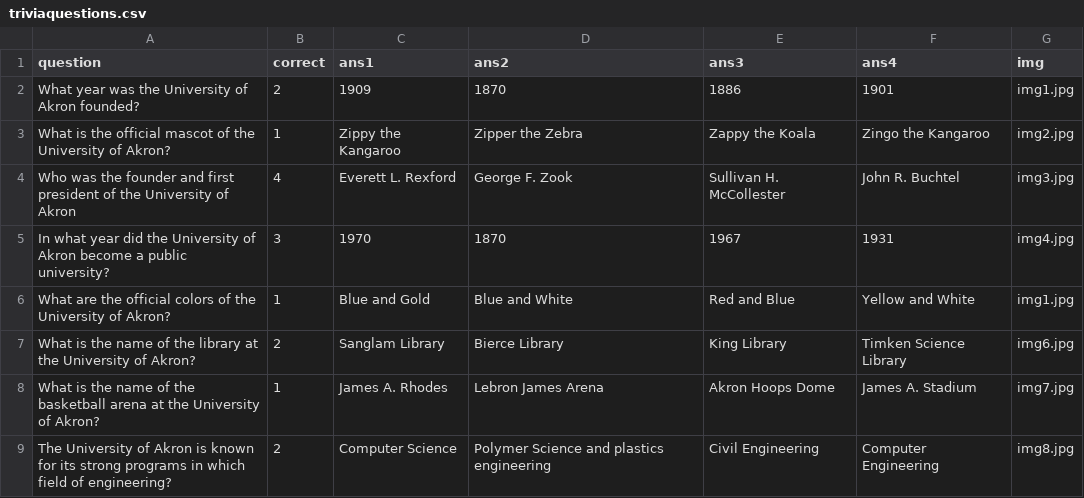
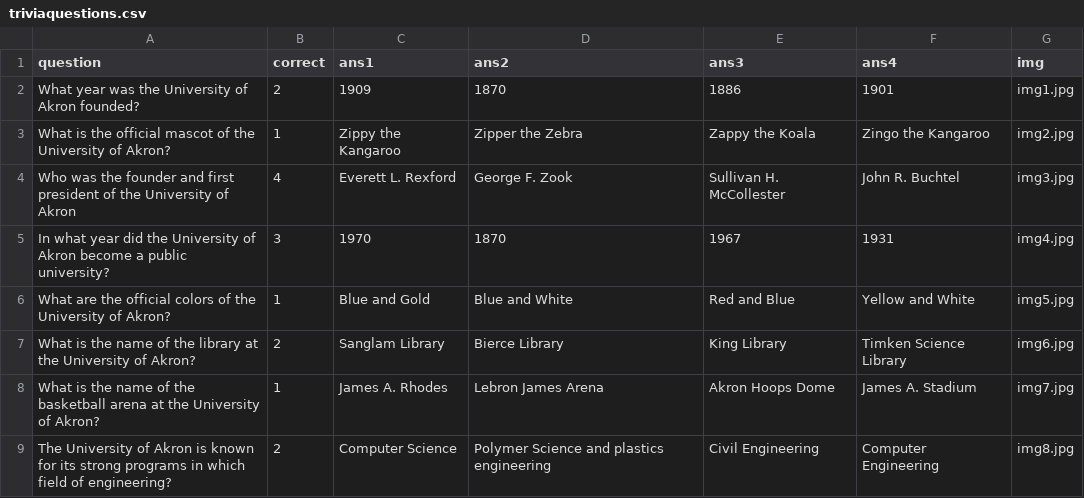
Before and after one commit to dylondark/cob-taylor-games, a CSV file: gamefiles/trivia/triviaquestions.csv, drawn as a sheet; only a part is shown.

Commit message:
Trivia: Fixed wrong img for question 5

```diff
--- a/gamefiles/trivia/triviaquestions.csv
+++ b/gamefiles/trivia/triviaquestions.csv
@@ -5,3 +5,3 @@ Who was the founder and first president of the University of Akron,4,Everett L.
 In what year did the University of Akron become a public university?,3,1970,1870,1967,1931,img4.jpg
-What are the official colors of the University of Akron?,1,Blue and Gold,Blue and White,Red and Blue,Yellow and White,img1.jpg
+What are the official colors of the University of Akron?,1,Blue and Gold,Blue and White,Red and Blue,Yellow and White,img5.jpg
 What is the name of the library at the University of Akron?,2,Sanglam Library,Bierce Library,King Library,Timken Science Library,img6.jpg
```
